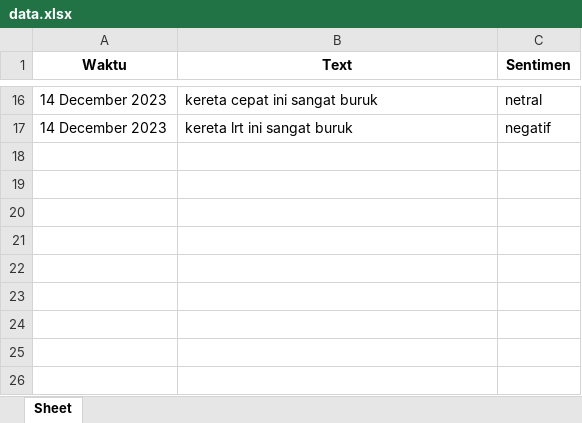
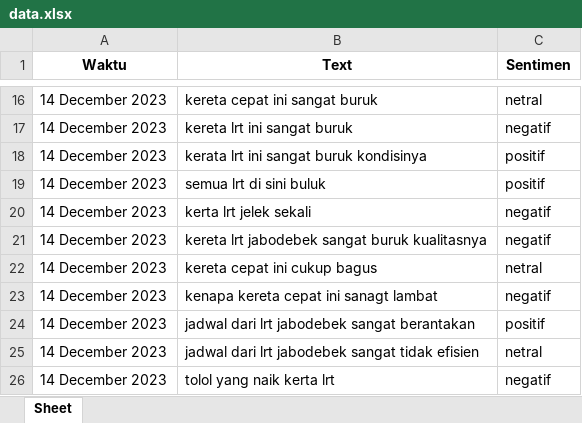
Before and after one commit to rizkyyanuark/College, an Excel workbook: pemrosesan text/project pemro/gui/data.xlsx, sheet Sheet, drawn as a sheet; only a part is shown, gaps mark what is left out; values as stored, in another font and other column widths than the file's, no borders; the diff names each change by its address in the sheet, - before the commit and + after, or states it on an @@ line.

```diff
--- a/pemrosesan text/project pemro/gui/data.xlsx (sheet Sheet)
+++ b/pemrosesan text/project pemro/gui/data.xlsx (sheet Sheet)
+row 18: 14 December 2023 | kerata lrt ini sangat buruk kondisinya | positif
+row 19: 14 December 2023 | semua lrt di sini buluk | positif
+row 20: 14 December 2023 | kerta lrt jelek sekali | negatif
+row 21: 14 December 2023 | kereta lrt jabodebek sangat buruk kualitasnya | negatif
+row 22: 14 December 2023 | kereta cepat ini cukup bagus | netral
+row 23: 14 December 2023 | kenapa kereta cepat ini sanagt lambat | negatif
+row 24: 14 December 2023 | jadwal dari lrt jabodebek sangat berantakan | positif
+row 25: 14 December 2023 | jadwal dari lrt jabodebek sangat tidak efisien | netral
+row 26: 14 December 2023 | tolol yang naik kerta lrt | negatif
```
Also changed, not shown: 4 other files.
